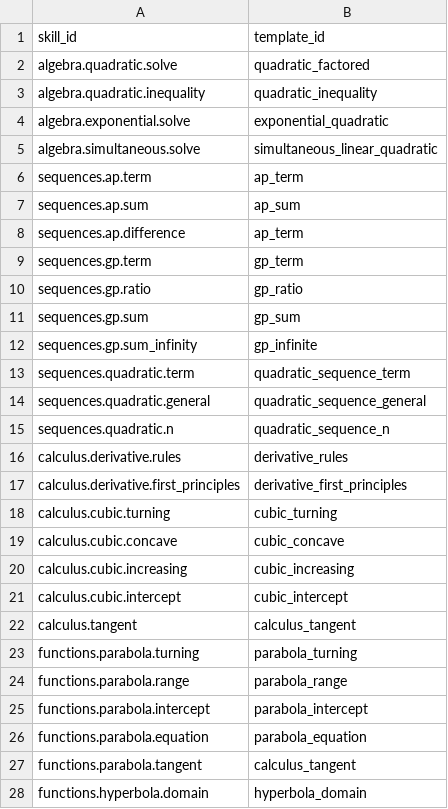
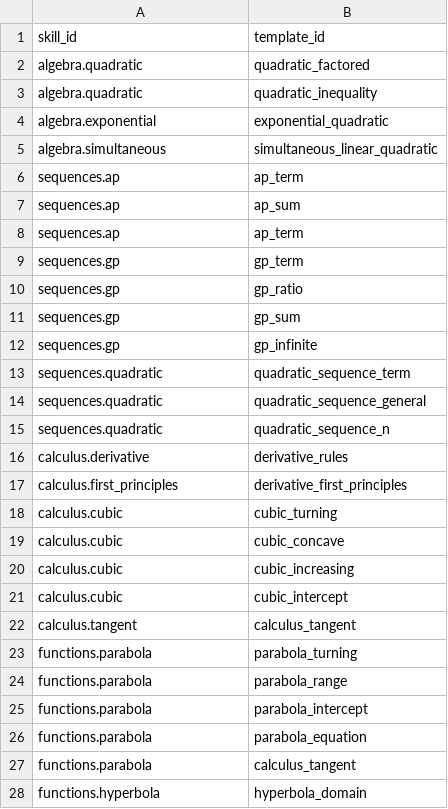
Before and after one commit to x892-boarberge/Matric-Maths-Exam-Intelligence, a CSV file: data/processed/tutor/analogue_template_map.csv, drawn as a sheet; only a part is shown; the diff covers the shown part only.

```diff
--- a/data/processed/tutor/analogue_template_map.csv
+++ b/data/processed/tutor/analogue_template_map.csv
@@ -1,28 +1,28 @@
 skill_id,template_id
-algebra.quadratic.solve,quadratic_factored
-algebra.quadratic.inequality,quadratic_inequality
-algebra.exponential.solve,exponential_quadratic
-algebra.simultaneous.solve,simultaneous_linear_quadratic
-sequences.ap.term,ap_term
-sequences.ap.sum,ap_sum
-sequences.ap.difference,ap_term
-sequences.gp.term,gp_term
-sequences.gp.ratio,gp_ratio
-sequences.gp.sum,gp_sum
-sequences.gp.sum_infinity,gp_infinite
-sequences.quadratic.term,quadratic_sequence_term
-sequences.quadratic.general,quadratic_sequence_general
-sequences.quadratic.n,quadratic_sequence_n
-calculus.derivative.rules,derivative_rules
-calculus.derivative.first_principles,derivative_first_principles
-calculus.cubic.turning,cubic_turning
-calculus.cubic.concave,cubic_concave
-calculus.cubic.increasing,cubic_increasing
-calculus.cubic.intercept,cubic_intercept
+algebra.quadratic,quadratic_factored
+algebra.quadratic,quadratic_inequality
+algebra.exponential,exponential_quadratic
+algebra.simultaneous,simultaneous_linear_quadratic
+sequences.ap,ap_term
+sequences.ap,ap_sum
+sequences.ap,ap_term
+sequences.gp,gp_term
+sequences.gp,gp_ratio
+sequences.gp,gp_sum
+sequences.gp,gp_infinite
+sequences.quadratic,quadratic_sequence_term
+sequences.quadratic,quadratic_sequence_general
+sequences.quadratic,quadratic_sequence_n
+calculus.derivative,derivative_rules
+calculus.first_principles,derivative_first_principles
+calculus.cubic,cubic_turning
+calculus.cubic,cubic_concave
+calculus.cubic,cubic_increasing
+calculus.cubic,cubic_intercept
 calculus.tangent,calculus_tangent
-functions.parabola.turning,parabola_turning
-functions.parabola.range,parabola_range
-functions.parabola.intercept,parabola_intercept
-functions.parabola.equation,parabola_equation
-functions.parabola.tangent,calculus_tangent
-functions.hyperbola.domain,hyperbola_domain
+functions.parabola,parabola_turning
+functions.parabola,parabola_range
+functions.parabola,parabola_intercept
+functions.parabola,parabola_equation
+functions.parabola,calculus_tangent
+functions.hyperbola,hyperbola_domain
```
Also changed, not shown: 86 edited cells elsewhere in this file, 11 other files.
